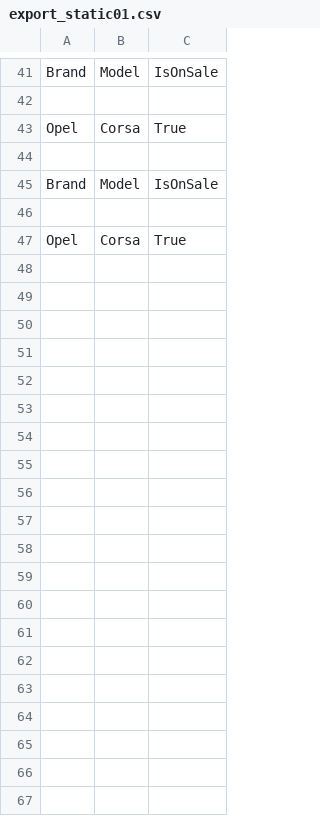
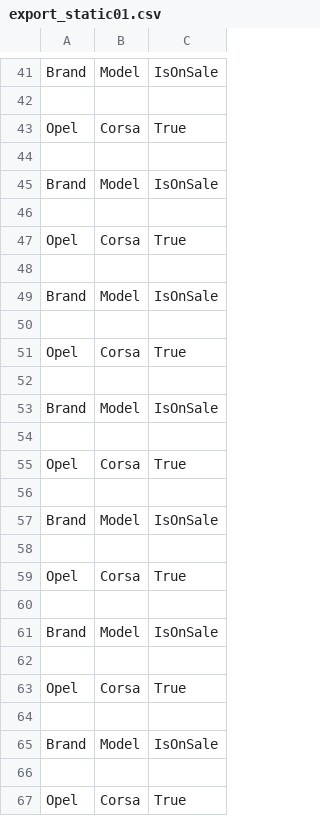
Before and after one commit to japawka/Bakery, a CSV file: files/export_static01.csv, drawn as a sheet; only a part is shown, gaps mark what is left out; the diff covers the shown part only; the diff names each change by its address in the sheet, - before the commit and + after, or states it on an @@ line.

```diff
--- a/files/export_static01.csv
+++ b/files/export_static01.csv
+row 48: (empty)
+row 49: Brand | Model | IsOnSale
+row 50: (empty)
+row 51: Opel | Corsa | True
+row 52: (empty)
+row 53: Brand | Model | IsOnSale
+row 54: (empty)
+row 55: Opel | Corsa | True
+row 56: (empty)
+row 57: Brand | Model | IsOnSale
+row 58: (empty)
+row 59: Opel | Corsa | True
+row 60: (empty)
+row 61: Brand | Model | IsOnSale
+row 62: (empty)
+row 63: Opel | Corsa | True
+row 64: (empty)
+row 65: Brand | Model | IsOnSale
+row 66: (empty)
+row 67: Opel | Corsa | True
```
Also changed, not shown: 96 added rows elsewhere in this file, files/export_static.csv, 4 other files.
